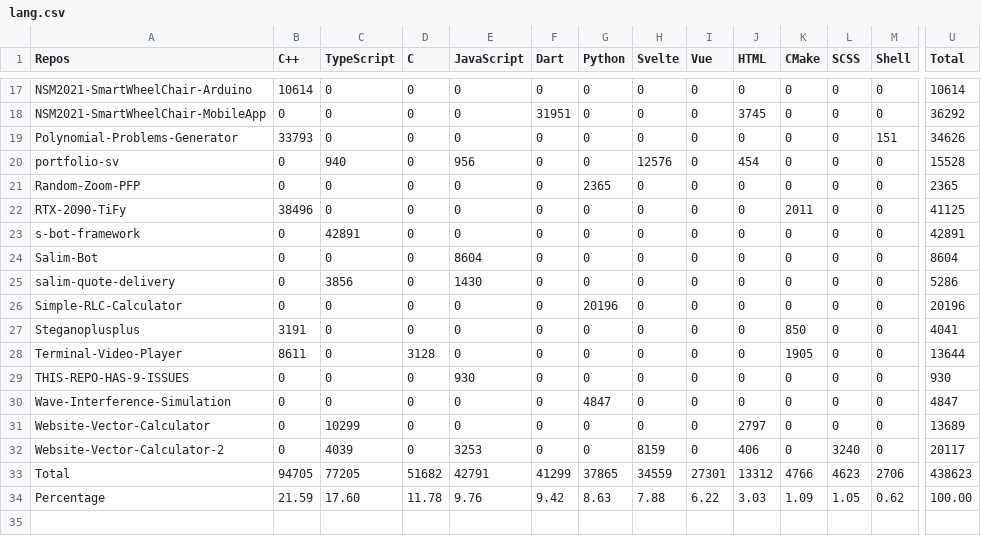
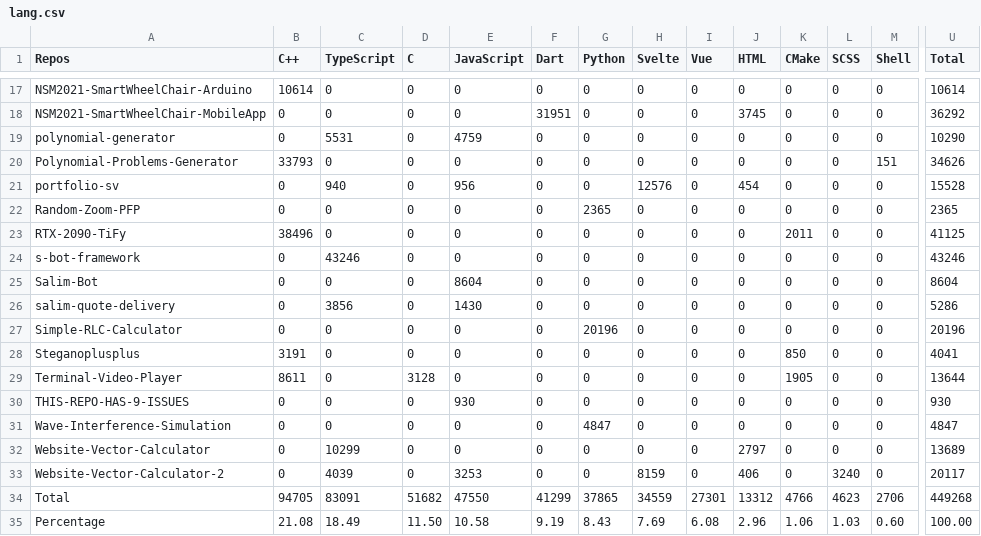
Before and after one commit to Leomotors/Auto-Language-Stats, a CSV file: example/lang.csv, drawn as a sheet; only a part is shown, gaps mark what is left out; addresses are those after the commit; rows hold the shown columns only; the diff covers the shown part only; the diff names each change by its address in the sheet, - before the commit and + after, or states it on an @@ line.

```diff
--- a/example/lang.csv
+++ b/example/lang.csv
+row 19: polynomial-generator | 0 | 5531 | 0 | 4759 | 0 | 0 | 0 | 0 | 0 | 0 | 0 | 0 | 10290
-C24 (TypeScript): 42891
+C24 (TypeScript): 43246
-U24 (Total): 42891
+U24 (Total): 43246
-C34 (TypeScript): 77205
+C34 (TypeScript): 83091
-E34 (JavaScript): 42791
+E34 (JavaScript): 47550
-U34 (Total): 438623
+U34 (Total): 449268
-B35 (C++): 21.59
+B35 (C++): 21.08
-C35 (TypeScript): 17.60
+C35 (TypeScript): 18.49
-D35 (C): 11.78
+D35 (C): 11.50
-E35 (JavaScript): 9.76
+E35 (JavaScript): 10.58
-F35 (Dart): 9.42
+F35 (Dart): 9.19
-G35 (Python): 8.63
+G35 (Python): 8.43
-H35 (Svelte): 7.88
+H35 (Svelte): 7.69
-I35 (Vue): 6.22
+I35 (Vue): 6.08
-J35 (HTML): 3.03
+J35 (HTML): 2.96
-K35 (CMake): 1.09
+K35 (CMake): 1.06
-L35 (SCSS): 1.05
+L35 (SCSS): 1.03
-M35 (Shell): 0.62
+M35 (Shell): 0.60
```
Also changed, not shown: 3 edited cells elsewhere in this file, 1 other file.
